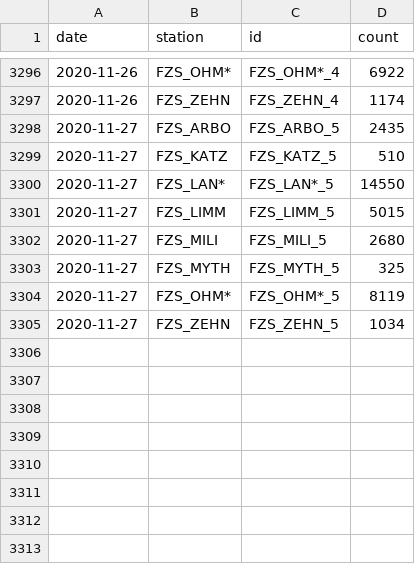
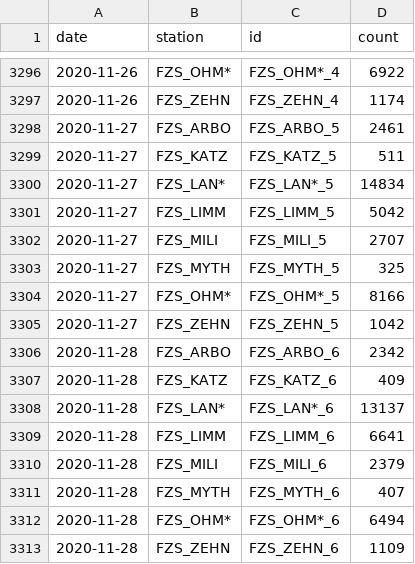
Before and after one commit to jwoLondon/mobv, a CSV file: data/zurich/StationDailyTimeSeries-Foot.csv, drawn as a sheet; only a part is shown, gaps mark what is left out.

```diff
--- a/data/zurich/StationDailyTimeSeries-Foot.csv
+++ b/data/zurich/StationDailyTimeSeries-Foot.csv
@@ -3297,9 +3297,17 @@ date,station,id,count
 2020-11-26,FZS_ZEHN,FZS_ZEHN_4,1174
-2020-11-27,FZS_ARBO,FZS_ARBO_5,2435
-2020-11-27,FZS_KATZ,FZS_KATZ_5,510
-2020-11-27,FZS_LAN*,FZS_LAN*_5,14550
-2020-11-27,FZS_LIMM,FZS_LIMM_5,5015
-2020-11-27,FZS_MILI,FZS_MILI_5,2680
+2020-11-27,FZS_ARBO,FZS_ARBO_5,2461
+2020-11-27,FZS_KATZ,FZS_KATZ_5,511
+2020-11-27,FZS_LAN*,FZS_LAN*_5,14834
+2020-11-27,FZS_LIMM,FZS_LIMM_5,5042
+2020-11-27,FZS_MILI,FZS_MILI_5,2707
 2020-11-27,FZS_MYTH,FZS_MYTH_5,325
-2020-11-27,FZS_OHM*,FZS_OHM*_5,8119
-2020-11-27,FZS_ZEHN,FZS_ZEHN_5,1034
+2020-11-27,FZS_OHM*,FZS_OHM*_5,8166
+2020-11-27,FZS_ZEHN,FZS_ZEHN_5,1042
+2020-11-28,FZS_ARBO,FZS_ARBO_6,2342
+2020-11-28,FZS_KATZ,FZS_KATZ_6,409
+2020-11-28,FZS_LAN*,FZS_LAN*_6,13137
+2020-11-28,FZS_LIMM,FZS_LIMM_6,6641
+2020-11-28,FZS_MILI,FZS_MILI_6,2379
+2020-11-28,FZS_MYTH,FZS_MYTH_6,407
+2020-11-28,FZS_OHM*,FZS_OHM*_6,6494
+2020-11-28,FZS_ZEHN,FZS_ZEHN_6,1109
```
Also changed, not shown: data/zurich/StationDailyTimeSeries-Bicycle.csv.
